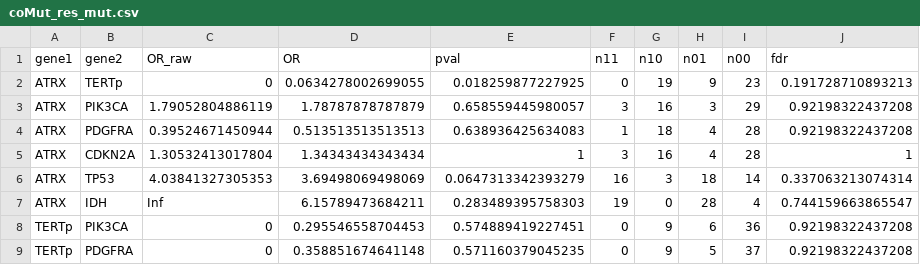
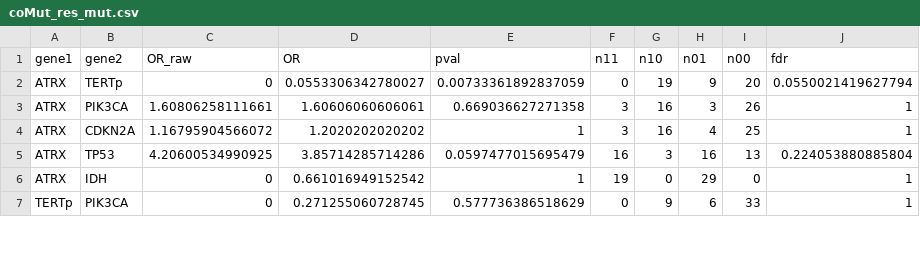
Before and after one commit to wanglab-cns/cns-ngs-clinical, a CSV file: result/coMut/coMut_res_mut.csv, drawn as a sheet; only a part is shown; the diff covers the shown part only.

Commit message:
re-vist figures and tables after recurating dat aby removing three cases

```diff
--- a/result/coMut/coMut_res_mut.csv
+++ b/result/coMut/coMut_res_mut.csv
@@ -1,9 +1,7 @@
 "gene1","gene2","OR_raw","OR","pval","n11","n10","n01","n00","fdr"
-"ATRX","TERTp",0,0.0634278002699055,0.018259877227925,0,19,9,23,0.191728710893213
-"ATRX","PIK3CA",1.79052804886119,1.78787878787879,0.658559445980057,3,16,3,29,0.92198322437208
-"ATRX","PDGFRA",0.39524671450944,0.513513513513513,0.638936425634083,1,18,4,28,0.92198322437208
-"ATRX","CDKN2A",1.30532413017804,1.34343434343434,1,3,16,4,28,1
-"ATRX","TP53",4.03841327305353,3.69498069498069,0.0647313342393279,16,3,18,14,0.337063213074314
-"ATRX","IDH",Inf,6.15789473684211,0.283489395758303,19,0,28,4,0.744159663865547
-"TERTp","PIK3CA",0,0.295546558704453,0.574889419227451,0,9,6,36,0.92198322437208
-"TERTp","PDGFRA",0,0.358851674641148,0.571160379045235,0,9,5,37,0.92198322437208
+"ATRX","TERTp",0,0.0553306342780027,0.00733361892837059,0,19,9,20,0.0550021419627794
+"ATRX","PIK3CA",1.60806258111661,1.60606060606061,0.669036627271358,3,16,3,26,1
+"ATRX","CDKN2A",1.16795904566072,1.2020202020202,1,3,16,4,25,1
+"ATRX","TP53",4.20600534990925,3.85714285714286,0.0597477015695479,16,3,16,13,0.224053880885804
+"ATRX","IDH",0,0.661016949152542,1,19,0,29,0,1
+"TERTp","PIK3CA",0,0.271255060728745,0.577736386518629,0,9,6,33,1
```
Also changed, not shown: 4 removed rows and 42 edited cells elsewhere in this file, result/coMut/coMut_res_all.csv, 17 other files.
